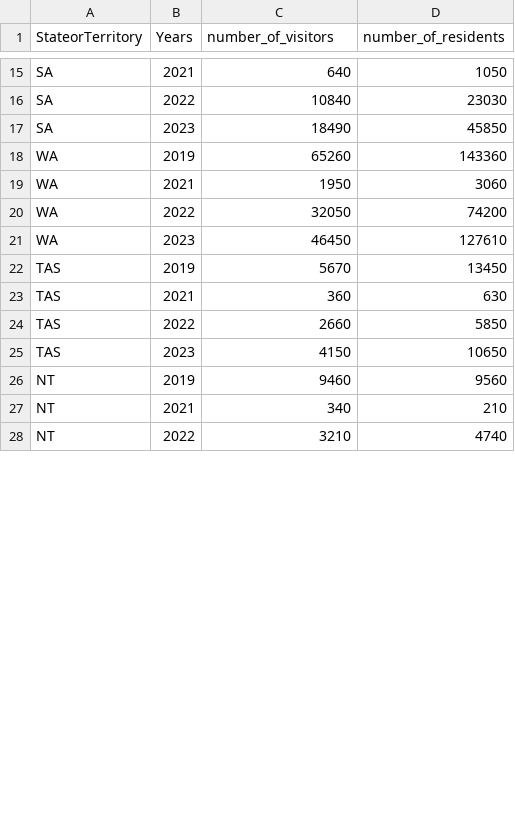
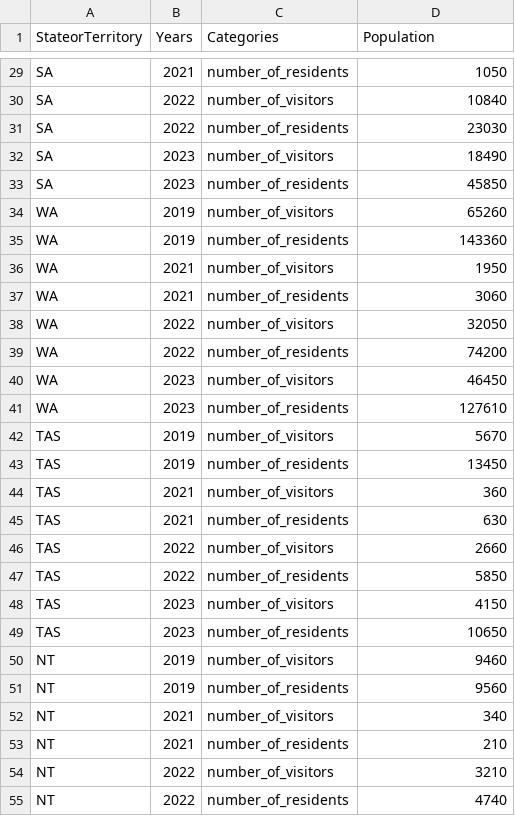
Before and after one commit to ZhuojiaWu/3179, a CSV file: A2/Data/Short-term visitor arrivals, state 19-23.csv, drawn as a sheet; only a part is shown, gaps mark what is left out; addresses are those after the commit; the diff covers the shown part only; the diff names each change by its address in the sheet, - before the commit and + after, or states it on an @@ line.

```diff
--- a/A2/Data/Short-term visitor arrivals, state 19-23.csv
+++ b/A2/Data/Short-term visitor arrivals, state 19-23.csv
-C1: number_of_visitors
+C1: Categories
-D1: number_of_residents
+D1: Population
-C29 (Categories): 640
+C29 (Categories): number_of_residents
+row 30: SA | 2022 | number_of_visitors | 10840
-C31 (Categories): 10840
+C31 (Categories): number_of_residents
+row 32: SA | 2023 | number_of_visitors | 18490
-C33 (Categories): 18490
+C33 (Categories): number_of_residents
+row 34: WA | 2019 | number_of_visitors | 65260
-C35 (Categories): 65260
+C35 (Categories): number_of_residents
+row 36: WA | 2021 | number_of_visitors | 1950
-C37 (Categories): 1950
+C37 (Categories): number_of_residents
+row 38: WA | 2022 | number_of_visitors | 32050
-C39 (Categories): 32050
+C39 (Categories): number_of_residents
+row 40: WA | 2023 | number_of_visitors | 46450
-C41 (Categories): 46450
+C41 (Categories): number_of_residents
+row 42: TAS | 2019 | number_of_visitors | 5670
-C43 (Categories): 5670
+C43 (Categories): number_of_residents
+row 44: TAS | 2021 | number_of_visitors | 360
-C45 (Categories): 360
+C45 (Categories): number_of_residents
+row 46: TAS | 2022 | number_of_visitors | 2660
-C47 (Categories): 2660
+C47 (Categories): number_of_residents
+row 48: TAS | 2023 | number_of_visitors | 4150
-C49 (Categories): 4150
+C49 (Categories): number_of_residents
+row 50: NT | 2019 | number_of_visitors | 9460
-C51 (Categories): 9460
+C51 (Categories): number_of_residents
+row 52: NT | 2021 | number_of_visitors | 340
-C53 (Categories): 340
+C53 (Categories): number_of_residents
+row 54: NT | 2022 | number_of_visitors | 3210
-C55 (Categories): 3210
+C55 (Categories): number_of_residents
```
Also changed, not shown: 19 added rows and 18 edited cells elsewhere in this file.
